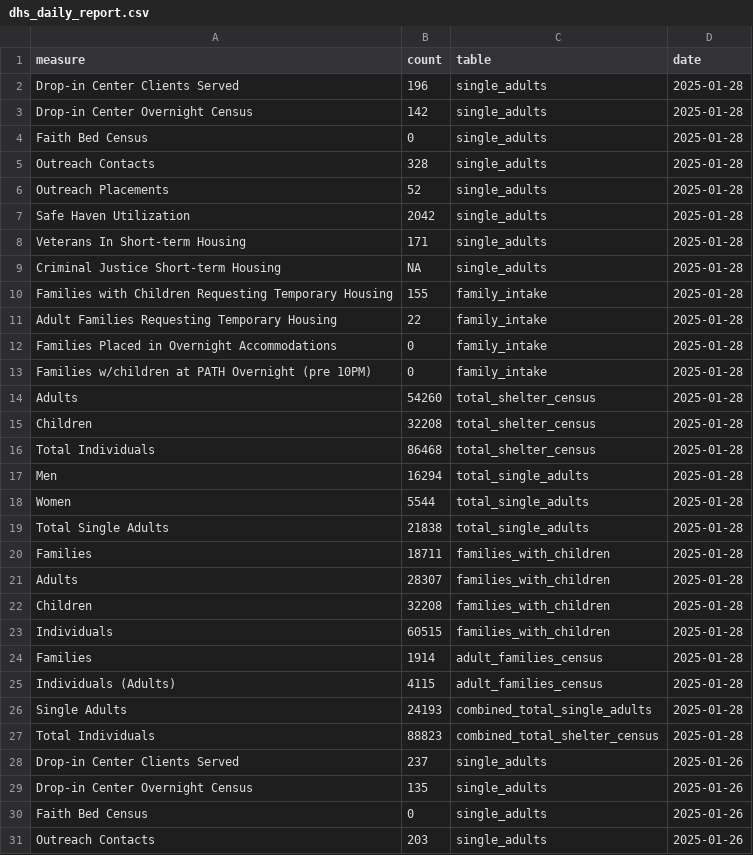
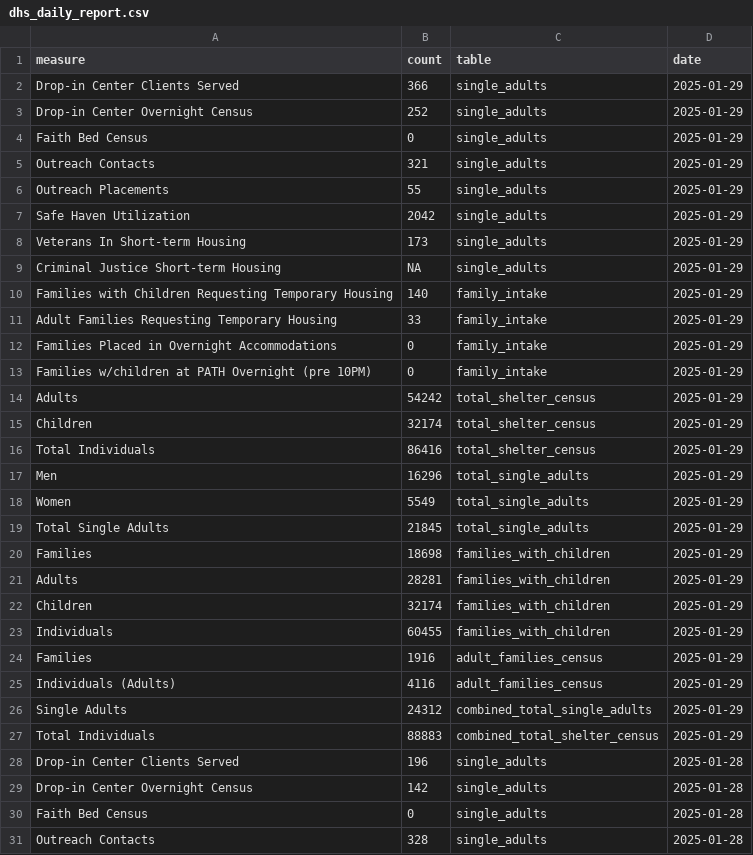
Before and after one commit to anesta95/nyc_shelter_count, a CSV file: data/dhs_daily_report.csv, drawn as a sheet; only a part is shown; the shorter side is filled out with more unchanged rows.

```diff
--- a/data/dhs_daily_report.csv
+++ b/data/dhs_daily_report.csv
@@ -1,2 +1,28 @@
 measure,count,table,date
+Drop-in Center Clients Served,366,single_adults,2025-01-29
+Drop-in Center Overnight Census,252,single_adults,2025-01-29
+Faith Bed Census,0,single_adults,2025-01-29
+Outreach Contacts,321,single_adults,2025-01-29
+Outreach Placements,55,single_adults,2025-01-29
+Safe Haven Utilization,2042,single_adults,2025-01-29
+Veterans In Short-term Housing,173,single_adults,2025-01-29
+Criminal Justice Short-term Housing,NA,single_adults,2025-01-29
+Families with Children Requesting Temporary Housing,140,family_intake,2025-01-29
+Adult Families Requesting Temporary Housing,33,family_intake,2025-01-29
+Families Placed in Overnight Accommodations,0,family_intake,2025-01-29
+Families w/children at PATH Overnight (pre 10PM),0,family_intake,2025-01-29
+Adults,54242,total_shelter_census,2025-01-29
+Children,32174,total_shelter_census,2025-01-29
+Total Individuals,86416,total_shelter_census,2025-01-29
+Men,16296,total_single_adults,2025-01-29
+Women,5549,total_single_adults,2025-01-29
+Total Single Adults,21845,total_single_adults,2025-01-29
+Families,18698,families_with_children,2025-01-29
+Adults,28281,families_with_children,2025-01-29
+Children,32174,families_with_children,2025-01-29
+Individuals,60455,families_with_children,2025-01-29
+Families,1916,adult_families_census,2025-01-29
+Individuals (Adults),4116,adult_families_census,2025-01-29
+Single Adults,24312,combined_total_single_adults,2025-01-29
+Total Individuals,88883,combined_total_shelter_census,2025-01-29
 Drop-in Center Clients Served,196,single_adults,2025-01-28
```
Also changed, not shown: 2 other files.
